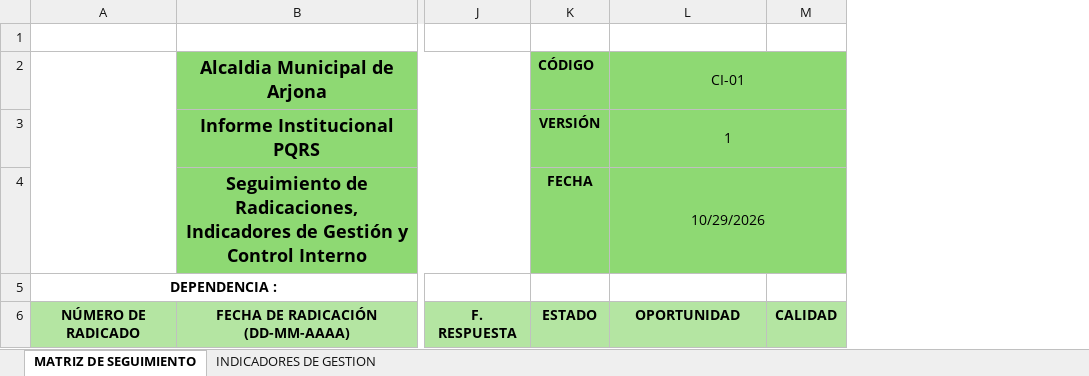
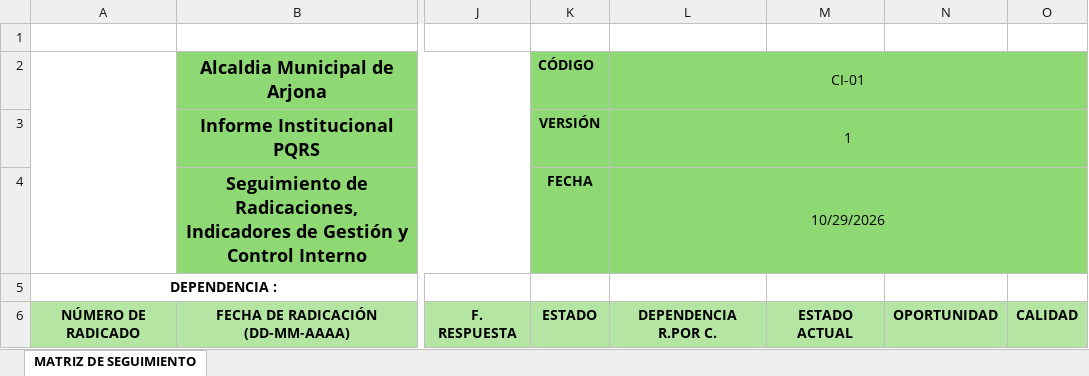
Before and after one commit to alcaldiadearjona/mi-primera-web-main, an Excel workbook: assets/plantillas/Informe_PQRS_Auditoria.xlsx, sheet MATRIZ DE SEGUIMIENTO, drawn as a sheet; only a part is shown, gaps mark what is left out; values as stored, in another font and other column widths than the file's, no borders; charts and pictures not drawn; the diff names each change by its address in the sheet, - before the commit and + after, or states it on an @@ line.

```diff
--- a/assets/plantillas/Informe_PQRS_Auditoria.xlsx (sheet MATRIZ DE SEGUIMIENTO)
+++ b/assets/plantillas/Informe_PQRS_Auditoria.xlsx (sheet MATRIZ DE SEGUIMIENTO)
-sheet tab: INDICADORES DE GESTION
+column M, row 6: ESTADO ACTUAL
+column N, row 6: OPORTUNIDAD
-L6 (CI-01): OPORTUNIDAD
+L6 (CI-01): DEPENDENCIA R.POR C.
```
Also changed, not shown: assets/plantillas/Informe_PQRS_General.xlsx, 3 other files.
